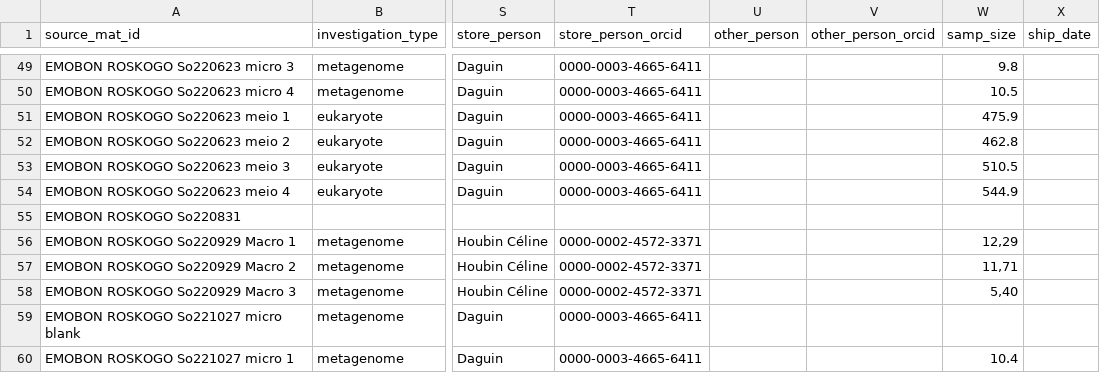
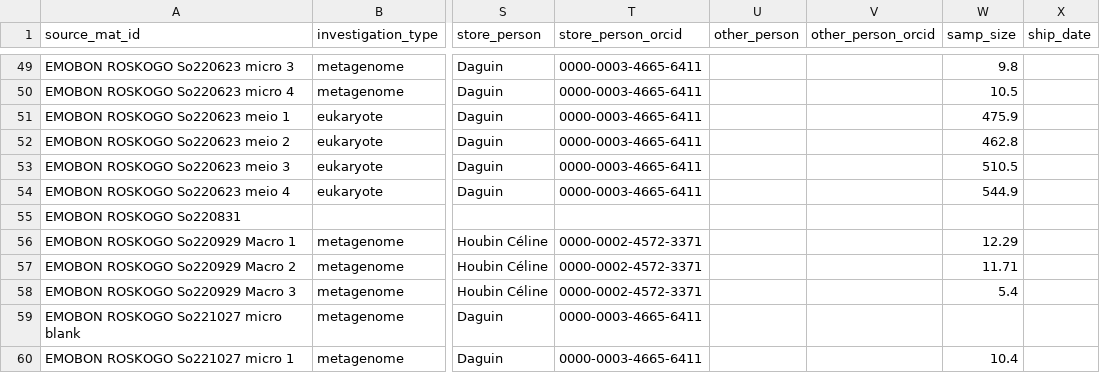
Before and after one commit to bulricht-org/observatory-STHVN-data, a CSV file: downloads/gdoc-csv/sediment_sampling.csv, drawn as a sheet; only a part is shown, gaps mark what is left out; the diff covers the shown part only; the diff names each change by its address in the sheet, - before the commit and + after, or states it on an @@ line.

```diff
--- a/downloads/gdoc-csv/sediment_sampling.csv
+++ b/downloads/gdoc-csv/sediment_sampling.csv
-W56 (samp_size): 12,29
+W56 (samp_size): 12.29
-W57 (samp_size): 11,71
+W57 (samp_size): 11.71
-W58 (samp_size): 5,40
+W58 (samp_size): 5.4
```
Also changed, not shown: 5 added rows and 9 edited cells elsewhere in this file, downloads/gdoc-csv/sediment_measured.csv.
